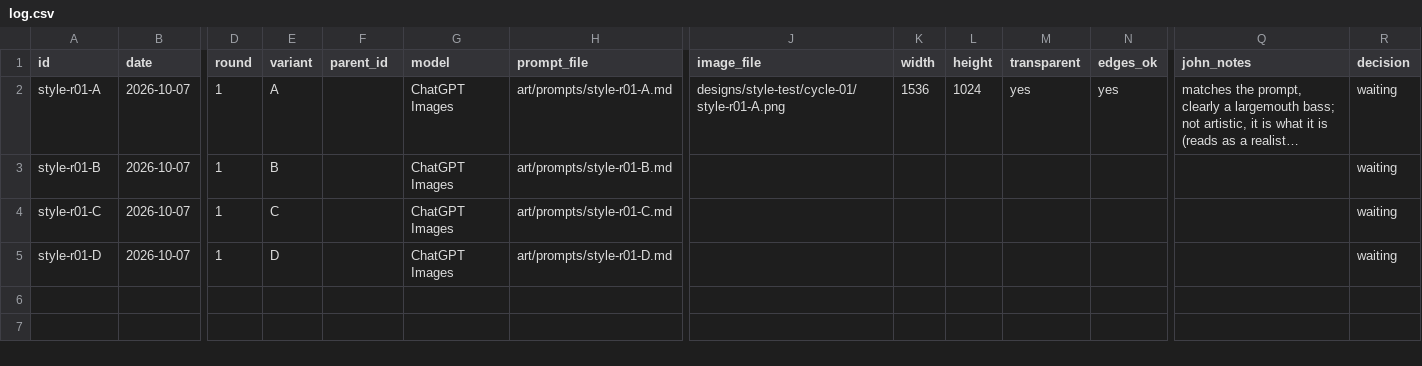
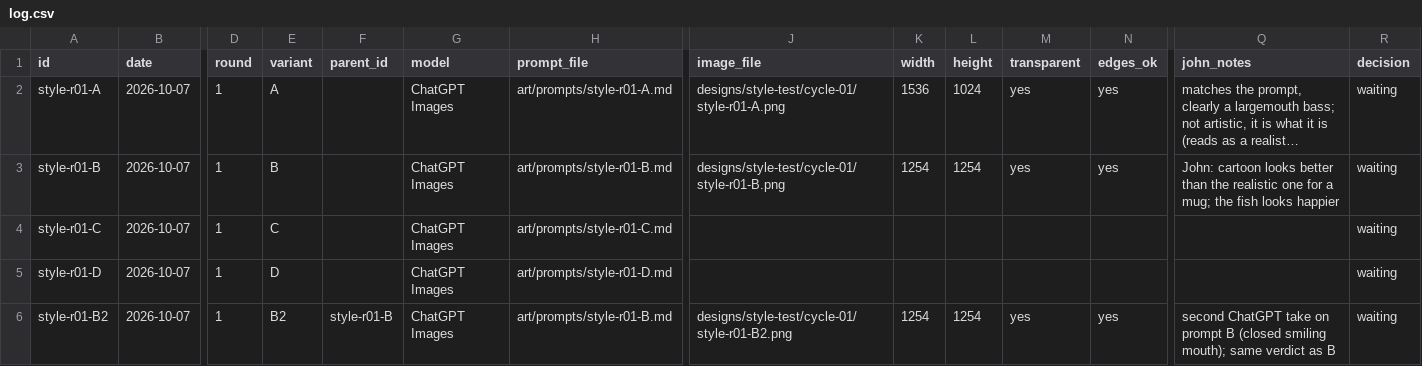
Before and after one commit to JMar323/dinner-bell-co, a CSV file: art/log.csv, drawn as a sheet; only a part is shown, gaps mark what is left out; long unchanged cells end in …; rows hold the shown columns only; the diff names each change by its address in the sheet, - before the commit and + after, or states it on an @@ line.

```diff
--- a/art/log.csv
+++ b/art/log.csv
-J3 (image_file): (empty)
+J3 (image_file): designs/style-test/cycle-01/style-r01-B.png
-K3 (width): (empty)
+K3 (width): 1254
-L3 (height): (empty)
+L3 (height): 1254
-M3 (transparent): (empty)
+M3 (transparent): yes
-N3 (edges_ok): (empty)
+N3 (edges_ok): yes
-Q3 (john_notes): (empty)
+Q3 (john_notes): John: cartoon looks better than the realistic one for a mug; the fish looks happier
+row 6: style-r01-B2 | 2026-10-07 | 1 | B2 | style-r01-B | ChatGPT Images | art/prompts/style-r01-B.md | designs/style-test/cycle-01/style-r01-B2.png | 1254 | 1254 | yes | yes | second ChatGPT take on prompt B (closed smiling mouth); same verdict as B | waiting
```
